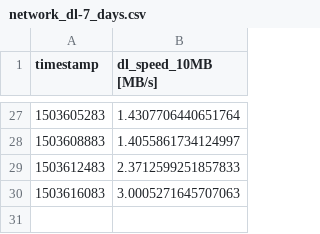
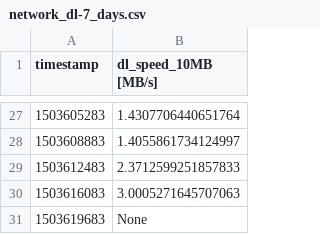
Before and after one commit to kevinshouse/kevinshouse.github.com, a CSV file: network_dl-7_days.csv, drawn as a sheet; only a part is shown, gaps mark what is left out; the diff names each change by its address in the sheet, - before the commit and + after, or states it on an @@ line.

```diff
--- a/network_dl-7_days.csv
+++ b/network_dl-7_days.csv
+row 31: 1503619683 | None
```
Also changed, not shown: network_dl-archive-3_hours.csv, network_ping-2_days.csv, 9 other files.
